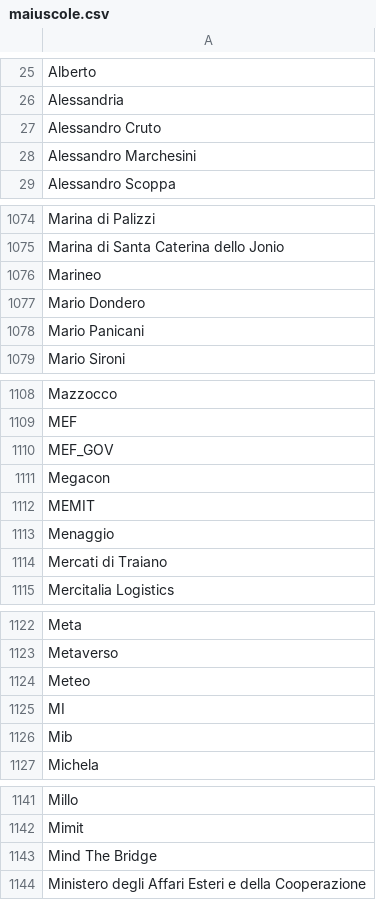
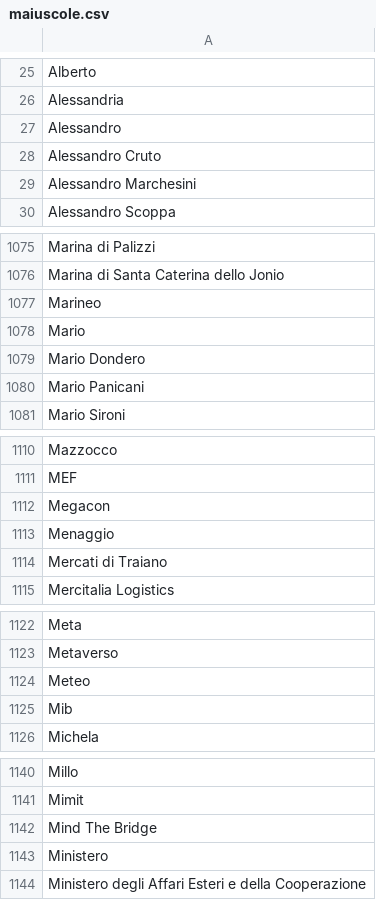
Before and after one commit to fabiusai/WhatsappCopy, a CSV file: maiuscole.csv, drawn as a sheet; only a part is shown, gaps mark what is left out; removed rows and columns are numbered as before the commit, all else as after; the diff names each change by its address in the sheet, - before the commit and + after, or states it on an @@ line.

Commit message:
Update maiuscole.csv

```diff
--- a/maiuscole.csv
+++ b/maiuscole.csv
+row 27: Alessandro
+row 1078: Mario
-row 1110: MEF_GOV
-row 1112: MEMIT
-row 1125: MI
+row 1143: Ministero
```
